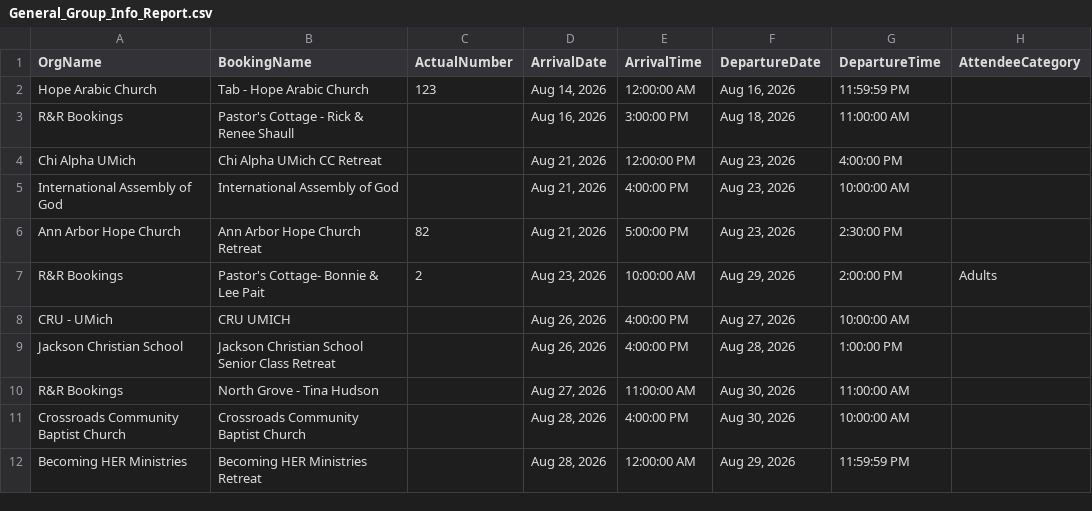
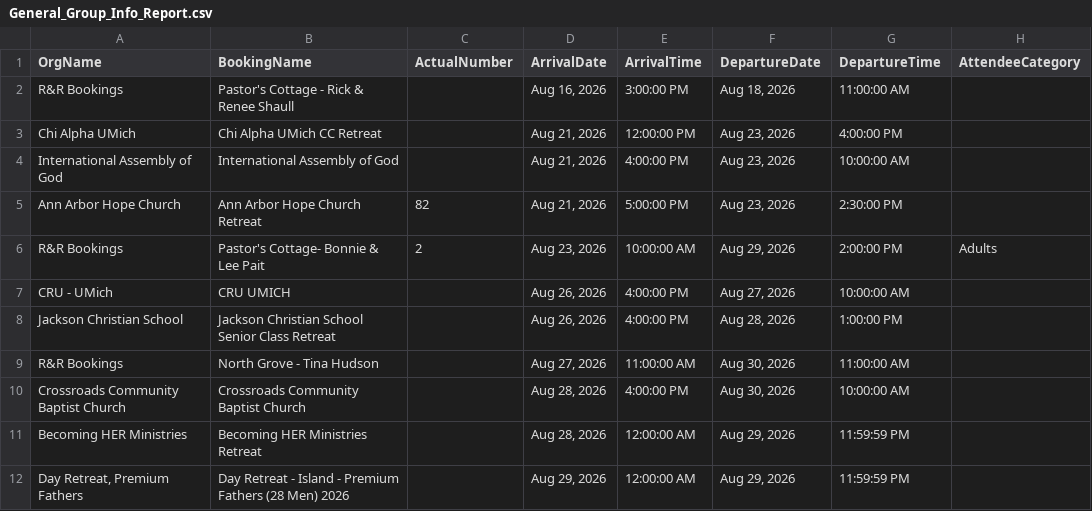
Before and after one commit to solomon123james-cmd/fhl-dashboard-data, a CSV file: data/General_Group_Info_Report.csv, drawn as a sheet; removed rows and columns are numbered as before the commit, all else as after; the diff names each change by its address in the sheet, - before the commit and + after, or states it on an @@ line.

Commit message:
sync: update data/General_Group_Info_Report.csv

```diff
--- a/data/General_Group_Info_Report.csv
+++ b/data/General_Group_Info_Report.csv
-row 2: Hope Arabic Church | Tab - Hope Arabic Church | 123 | Aug 14, 2026 | 12:00:00 AM | Aug 16, 2026 | 11:59:59 PM
+row 12: Day Retreat, Premium Fathers | Day Retreat - Island - Premium Fathers (28 Men) 2026 |  | Aug 29, 2026 | 12:00:00 AM | Aug 29, 2026 | 11:59:59 PM
```
